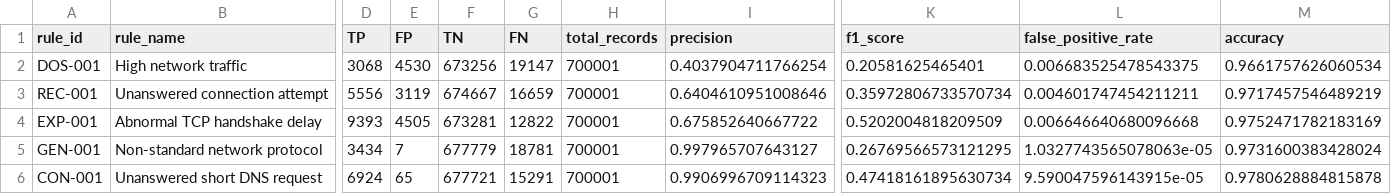
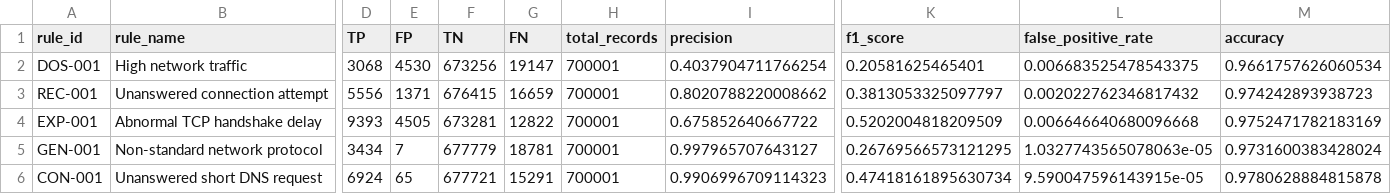
Before and after one commit to sssalekh/CSIMS, a CSV file: evaluation/results/individual_rule_metrics.csv, drawn as a sheet; only a part is shown, gaps mark what is left out; the diff names each change by its address in the sheet, - before the commit and + after, or states it on an @@ line.

```diff
--- a/evaluation/results/individual_rule_metrics.csv
+++ b/evaluation/results/individual_rule_metrics.csv
-E3 (FP): 3119
+E3 (FP): 1371
-F3 (TN): 674667
+F3 (TN): 676415
-I3 (precision): 0.6404610951008646
+I3 (precision): 0.8020788220008662
-K3 (f1_score): 0.35972806733570734
+K3 (f1_score): 0.3813053325097797
-L3 (false_positive_rate): 0.004601747454211211
+L3 (false_positive_rate): 0.002022762346817432
-M3 (accuracy): 0.9717457546489219
+M3 (accuracy): 0.974242893938723
```
Also changed, not shown: dataset/calibration_results/test_individual_rule_comparison.csv, dataset/calibration_results/test_overall_comparison.csv, 8 other files.
